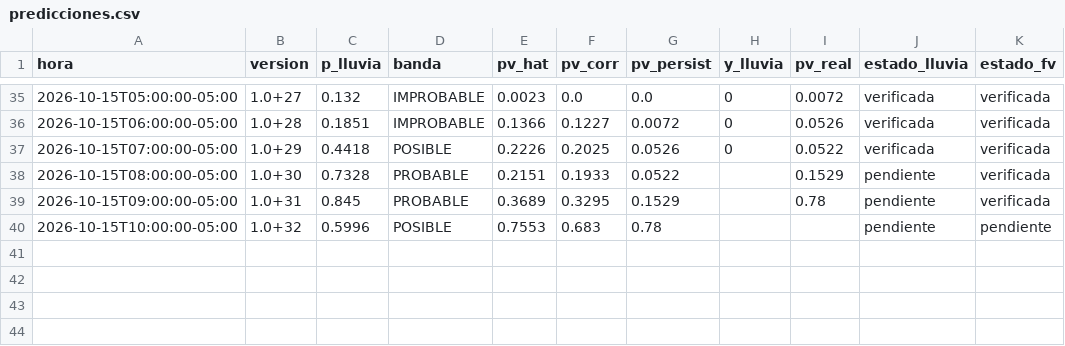
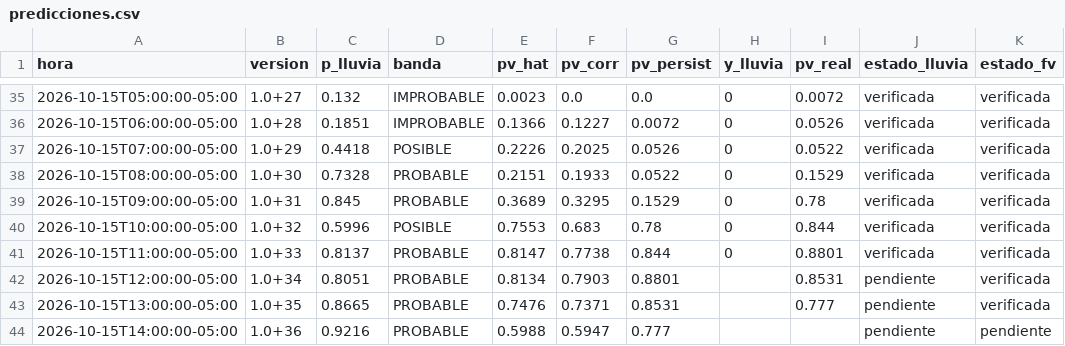
Before and after one commit to Andresp1412/estancioncita-aurea, a CSV file: data/predicciones.csv, drawn as a sheet; only a part is shown, gaps mark what is left out.

```diff
--- a/data/predicciones.csv
+++ b/data/predicciones.csv
@@ -37,4 +37,8 @@ hora,version,p_lluvia,banda,pv_hat,pv_corr,pv_persist,y_lluvia,pv_real,estado_ll
 2026-10-15T07:00:00-05:00,1.0+29,0.4418,POSIBLE,0.2226,0.2025,0.0526,0,0.0522,verificada,verificada
-2026-10-15T08:00:00-05:00,1.0+30,0.7328,PROBABLE,0.2151,0.1933,0.0522,,0.1529,pendiente,verificada
-2026-10-15T09:00:00-05:00,1.0+31,0.845,PROBABLE,0.3689,0.3295,0.1529,,0.78,pendiente,verificada
-2026-10-15T10:00:00-05:00,1.0+32,0.5996,POSIBLE,0.7553,0.683,0.78,,,pendiente,pendiente
+2026-10-15T08:00:00-05:00,1.0+30,0.7328,PROBABLE,0.2151,0.1933,0.0522,0,0.1529,verificada,verificada
+2026-10-15T09:00:00-05:00,1.0+31,0.845,PROBABLE,0.3689,0.3295,0.1529,0,0.78,verificada,verificada
+2026-10-15T10:00:00-05:00,1.0+32,0.5996,POSIBLE,0.7553,0.683,0.78,0,0.844,verificada,verificada
+2026-10-15T11:00:00-05:00,1.0+33,0.8137,PROBABLE,0.8147,0.7738,0.844,0,0.8801,verificada,verificada
+2026-10-15T12:00:00-05:00,1.0+34,0.8051,PROBABLE,0.8134,0.7903,0.8801,,0.8531,pendiente,verificada
+2026-10-15T13:00:00-05:00,1.0+35,0.8665,PROBABLE,0.7476,0.7371,0.8531,,0.777,pendiente,verificada
+2026-10-15T14:00:00-05:00,1.0+36,0.9216,PROBABLE,0.5988,0.5947,0.777,,,pendiente,pendiente
```
Also changed, not shown: data/observaciones.csv, 4 other files.
